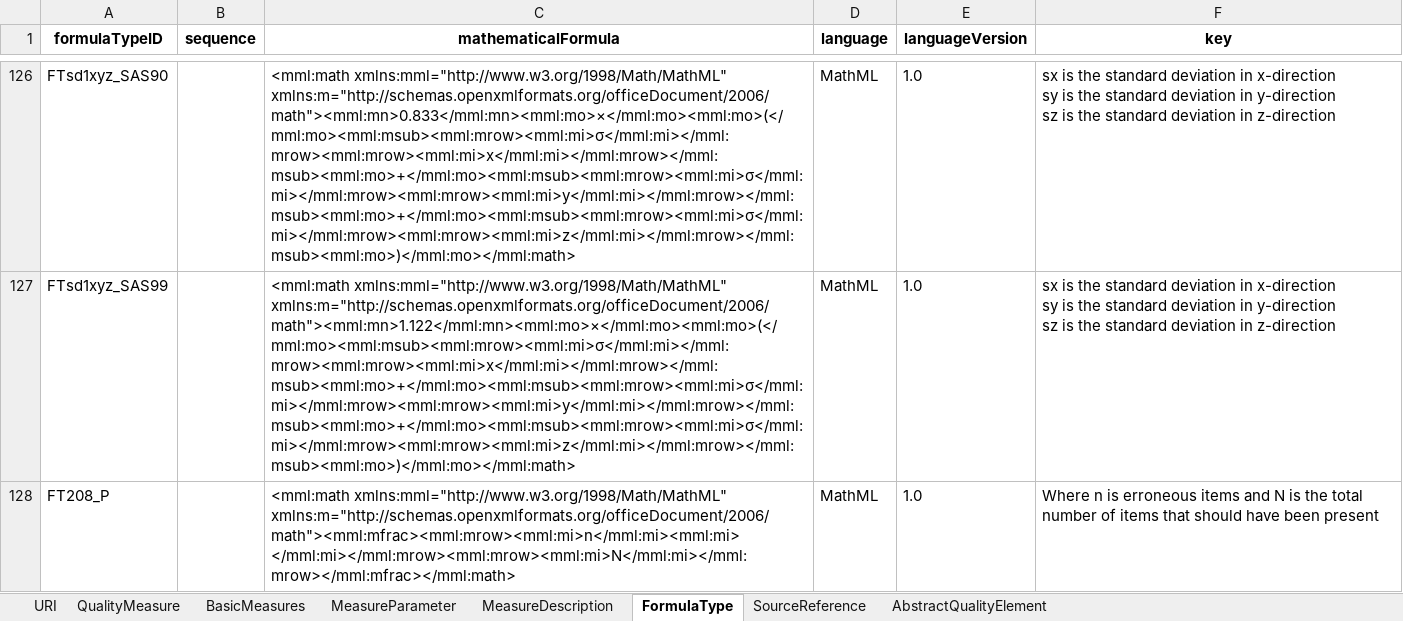
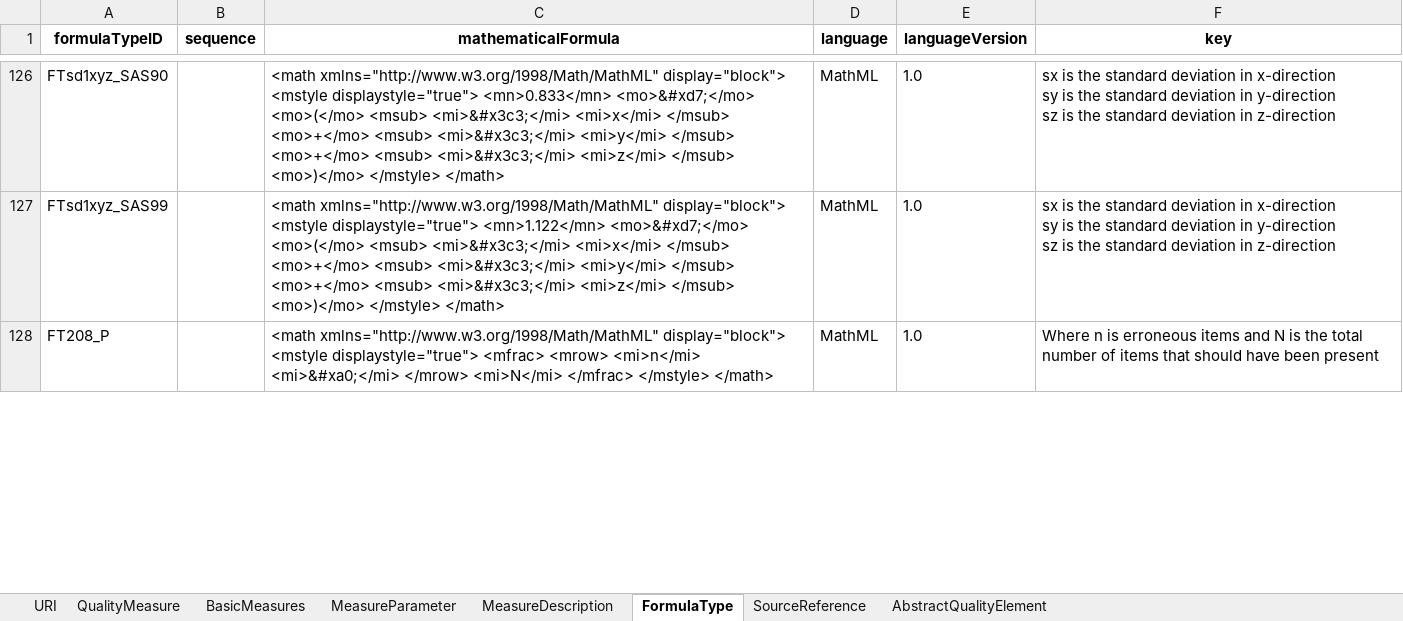
Before and after one commit to ogcincubator/iso19157-3-dqm-register, an Excel workbook: ISO19157-3/ISO19157-3_DQM.xlsx, sheet FormulaType, drawn as a sheet; only a part is shown, gaps mark what is left out; values as stored, in another font and other column widths than the file's, no borders; the diff covers the shown part only; the diff names each change by its address in the sheet, - before the commit and + after, or states it on an @@ line.

Commit message:
Add files via upload
formulas of basic measures now speak proper MathML; few overlook inconsistences in upper/lower case fixed.

```diff
--- a/ISO19157-3/ISO19157-3_DQM.xlsx (sheet FormulaType)
+++ b/ISO19157-3/ISO19157-3_DQM.xlsx (sheet FormulaType)
-C126 (mathematicalFormula): <mml:math xmlns:mml="http://www.w3.org/1998/Math/MathML" xmlns:m="http://schemas.openxmlformats.org/officeDocument/2006/math"><mml:mn>0.833</mml:mn><mml:mo>×</mml:mo><mml:mo>(</mml:mo><mml:msub><mml:mrow><mml:mi>σ</mml:mi></mml:mrow><mml:mrow><mml:mi>x</mml:mi></mml:mrow></mml:msub><mml:mo>+</mml:mo><mml:msub><mml:mrow><mml:mi>σ</mml:mi></mml:mrow><mml:mrow><mml:mi>y</mml:mi></mml:mrow></mml:msub><mml:mo>+</mml:mo><mml:msub><mml:mrow><mml:mi>σ</mml:mi></mml:mrow><mml:mrow><mml:mi>z</mml:mi></mml:mrow></mml:msub><mml:mo>)</mml:mo></mml:math>
+C126 (mathematicalFormula): <math xmlns="http://www.w3.org/1998/Math/MathML" display="block"> <mstyle displaystyle="true"> <mn>0.833</mn> <mo>&#xd7;</mo> <mo>(</mo> <msub> <mi>&#x3c3;</mi> <mi>x</mi> </msub> <mo>+</mo> <msub> <mi>&#x3c3;</mi> <mi>y</mi> </msub> <mo>+</mo> <msub> <mi>&#x3c3;</mi> <mi>z</mi> </msub> <mo>)</mo> </mstyle> </math>
-C127 (mathematicalFormula): <mml:math xmlns:mml="http://www.w3.org/1998/Math/MathML" xmlns:m="http://schemas.openxmlformats.org/officeDocument/2006/math"><mml:mn>1.122</mml:mn><mml:mo>×</mml:mo><mml:mo>(</mml:mo><mml:msub><mml:mrow><mml:mi>σ</mml:mi></mml:mrow><mml:mrow><mml:mi>x</mml:mi></mml:mrow></mml:msub><mml:mo>+</mml:mo><mml:msub><mml:mrow><mml:mi>σ</mml:mi></mml:mrow><mml:mrow><mml:mi>y</mml:mi></mml:mrow></mml:msub><mml:mo>+</mml:mo><mml:msub><mml:mrow><mml:mi>σ</mml:mi></mml:mrow><mml:mrow><mml:mi>z</mml:mi></mml:mrow></mml:msub><mml:mo>)</mml:mo></mml:math>
+C127 (mathematicalFormula): <math xmlns="http://www.w3.org/1998/Math/MathML" display="block"> <mstyle displaystyle="true"> <mn>1.122</mn> <mo>&#xd7;</mo> <mo>(</mo> <msub> <mi>&#x3c3;</mi> <mi>x</mi> </msub> <mo>+</mo> <msub> <mi>&#x3c3;</mi> <mi>y</mi> </msub> <mo>+</mo> <msub> <mi>&#x3c3;</mi> <mi>z</mi> </msub> <mo>)</mo> </mstyle> </math>
-C128 (mathematicalFormula): <mml:math xmlns:mml="http://www.w3.org/1998/Math/MathML" xmlns:m="http://schemas.openxmlformats.org/officeDocument/2006/math"><mml:mfrac><mml:mrow><mml:mi>n</mml:mi><mml:mi> </mml:mi></mml:mrow><mml:mrow><mml:mi>N</mml:mi></mml:mrow></mml:mfrac></mml:math>
+C128 (mathematicalFormula): <math xmlns="http://www.w3.org/1998/Math/MathML" display="block"> <mstyle displaystyle="true"> <mfrac> <mrow> <mi>n</mi> <mi>&#xa0;</mi> </mrow> <mi>N</mi> </mfrac> </mstyle> </math>
```
Also changed, not shown: 57 edited cells elsewhere in this sheet, sheet QualityMeasure, sheet MeasureDescription.
